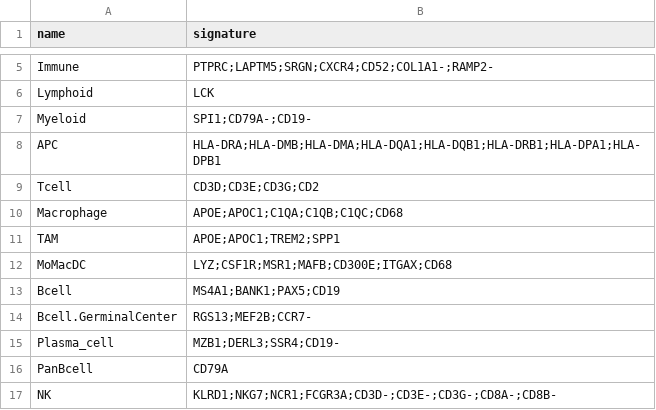
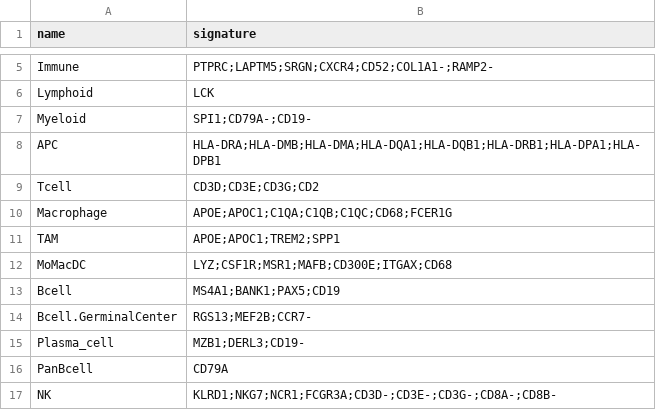
Before and after one commit to carmonalab/scGate_models, a TSV file: human/TME_HiRes/master_table.tsv, drawn as a sheet; only a part is shown, gaps mark what is left out.

Commit message:
refine plasma cell signature

```diff
--- a/human/TME_HiRes/master_table.tsv
+++ b/human/TME_HiRes/master_table.tsv
@@ -9,3 +9,3 @@ APC	HLA-DRA;HLA-DMB;HLA-DMA;HLA-DQA1;HLA-DQB1;HLA-DRB1;HLA-DPA1;HLA-DPB1
 Tcell	CD3D;CD3E;CD3G;CD2
-Macrophage	APOE;APOC1;C1QA;C1QB;C1QC;CD68
+Macrophage	APOE;APOC1;C1QA;C1QB;C1QC;CD68;FCER1G
 TAM	APOE;APOC1;TREM2;SPP1
@@ -14,3 +14,3 @@ Bcell	MS4A1;BANK1;PAX5;CD19
 Bcell.GerminalCenter	RGS13;MEF2B;CCR7-
-Plasma_cell	MZB1;DERL3;SSR4;CD19-
+Plasma_cell	MZB1;DERL3;CD19-
 PanBcell	CD79A
```
Also changed, not shown: human/generic/master_table.tsv.
